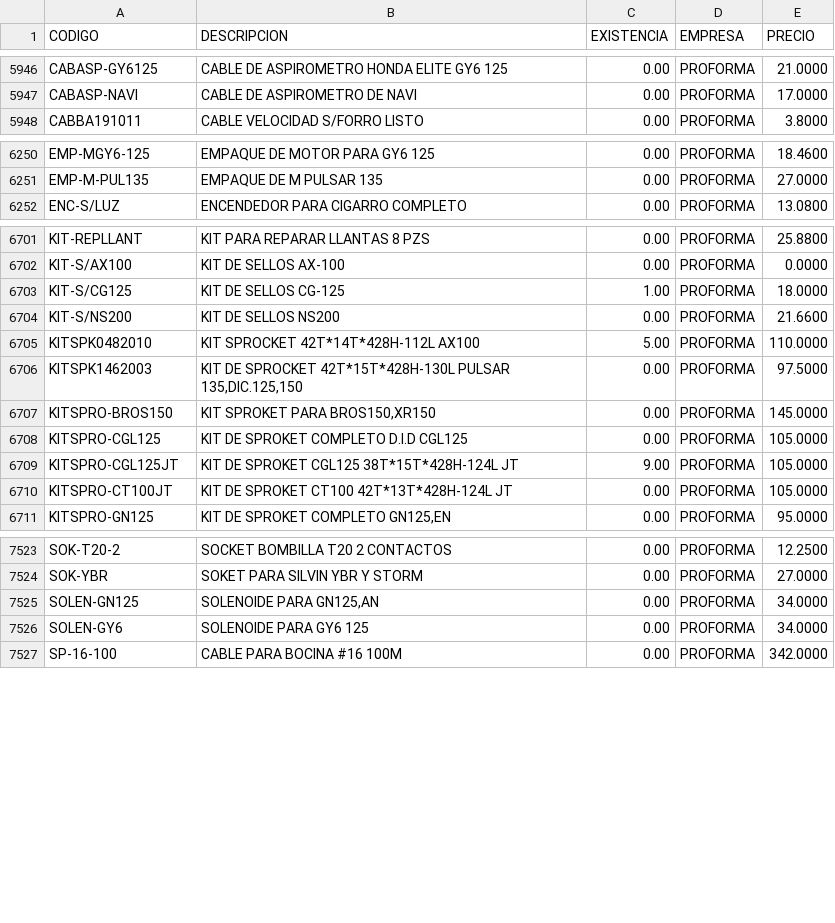
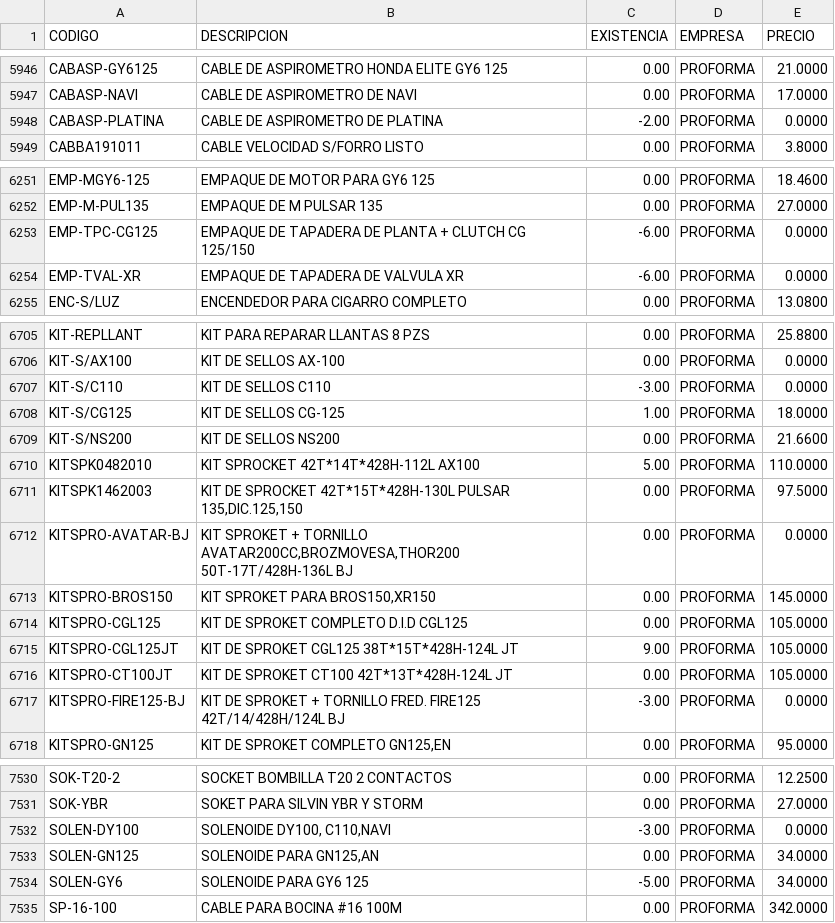
Before and after one commit to AgeX005/surja, a CSV file: PRODUCTOS.csv, drawn as a sheet; only a part is shown, gaps mark what is left out; the diff covers the shown part only.

Commit message:
Add files via upload

```diff
--- a/PRODUCTOS.csv
+++ b/PRODUCTOS.csv
@@ -5947,2 +5947,3 @@ CABASP-GY6125;CABLE DE ASPIROMETRO HONDA ELITE GY6 125;0.00 ;PROFORMA;21.0000
 CABASP-NAVI;CABLE DE ASPIROMETRO DE NAVI;0.00 ;PROFORMA;17.0000
+CABASP-PLATINA;CABLE DE ASPIROMETRO DE PLATINA;-2.00;PROFORMA;0.0000
 CABBA191011;CABLE VELOCIDAD S/FORRO LISTO;0.00 ;PROFORMA;3.8000
@@ -6251,2 +6252,4 @@ EMP-MGY6-125;EMPAQUE DE MOTOR PARA GY6 125;0.00 ;PROFORMA;18.4600
 EMP-M-PUL135;EMPAQUE DE  M PULSAR 135;0.00 ;PROFORMA;27.0000
+EMP-TPC-CG125;EMPAQUE DE TAPADERA DE PLANTA + CLUTCH CG 125/150;-6.00;PROFORMA;0.0000
+EMP-TVAL-XR;EMPAQUE DE TAPADERA DE VALVULA XR;-6.00;PROFORMA;0.0000
 ENC-S/LUZ;ENCENDEDOR PARA CIGARRO COMPLETO;0.00 ;PROFORMA;13.0800
@@ -6702,2 +6706,3 @@ KIT-REPLLANT;KIT PARA REPARAR LLANTAS 8 PZS;0.00 ;PROFORMA;25.8800
 KIT-S/AX100;KIT DE SELLOS AX-100;0.00 ;PROFORMA;0.0000
+KIT-S/C110;KIT DE SELLOS  C110;-3.00;PROFORMA;0.0000
 KIT-S/CG125;KIT DE SELLOS CG-125;1.00 ;PROFORMA;18.0000
@@ -6706,2 +6711,3 @@ KITSPK0482010;KIT SPROCKET 42T*14T*428H-112L AX100;5.00 ;PROFORMA;110.0000
 KITSPK1462003;KIT DE SPROCKET 42T*15T*428H-130L PULSAR 135,DIC.125,150;0.00 ;PROFORMA;97.5000
+KITSPRO-AVATAR-BJ;KIT SPROKET + TORNILLO AVATAR200CC,BROZMOVESA,THOR200 50T-17T/428H-136L BJ;0.00 ;PROFORMA;0.0000
 KITSPRO-BROS150;KIT SPROKET PARA BROS150,XR150;0.00 ;PROFORMA;145.0000
@@ -6710,2 +6716,3 @@ KITSPRO-CGL125JT;KIT DE SPROKET CGL125 38T*15T*428H-124L JT;9.00 ;PROFORMA;105.0
 KITSPRO-CT100JT;KIT DE SPROKET CT100 42T*13T*428H-124L JT;0.00 ;PROFORMA;105.0000
+KITSPRO-FIRE125-BJ;KIT DE SPROKET + TORNILLO FRED. FIRE125 42T/14/428H/124L BJ;-3.00;PROFORMA;0.0000
 KITSPRO-GN125;KIT DE SPROKET COMPLETO  GN125,EN;0.00 ;PROFORMA;95.0000
@@ -7524,4 +7531,5 @@ SOK-T20-2;SOCKET BOMBILLA T20 2 CONTACTOS;0.00 ;PROFORMA;12.2500
 SOK-YBR;SOKET PARA SILVIN YBR Y STORM;0.00 ;PROFORMA;27.0000
+SOLEN-DY100;SOLENOIDE DY100, C110,NAVI;-3.00;PROFORMA;0.0000
 SOLEN-GN125;SOLENOIDE PARA GN125,AN;0.00 ;PROFORMA;34.0000
-SOLEN-GY6;SOLENOIDE PARA GY6 125;0.00 ;PROFORMA;34.0000
+SOLEN-GY6;SOLENOIDE PARA GY6 125;-5.00;PROFORMA;34.0000
 SP-16-100;CABLE PARA BOCINA #16 100M;0.00 ;PROFORMA;342.0000
```
Also changed, not shown: 1 added row and 75 edited cells elsewhere in this file.
